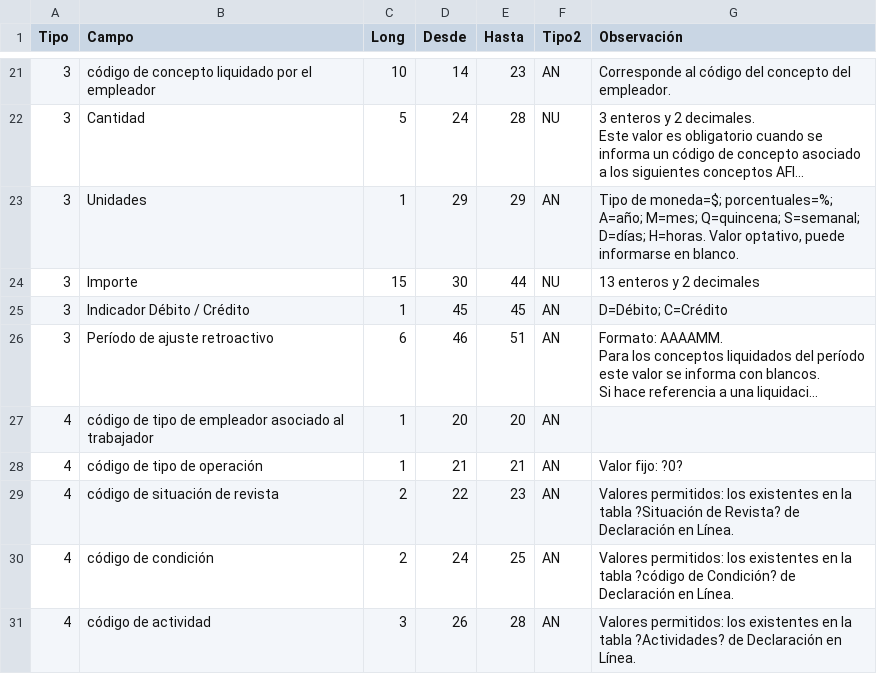
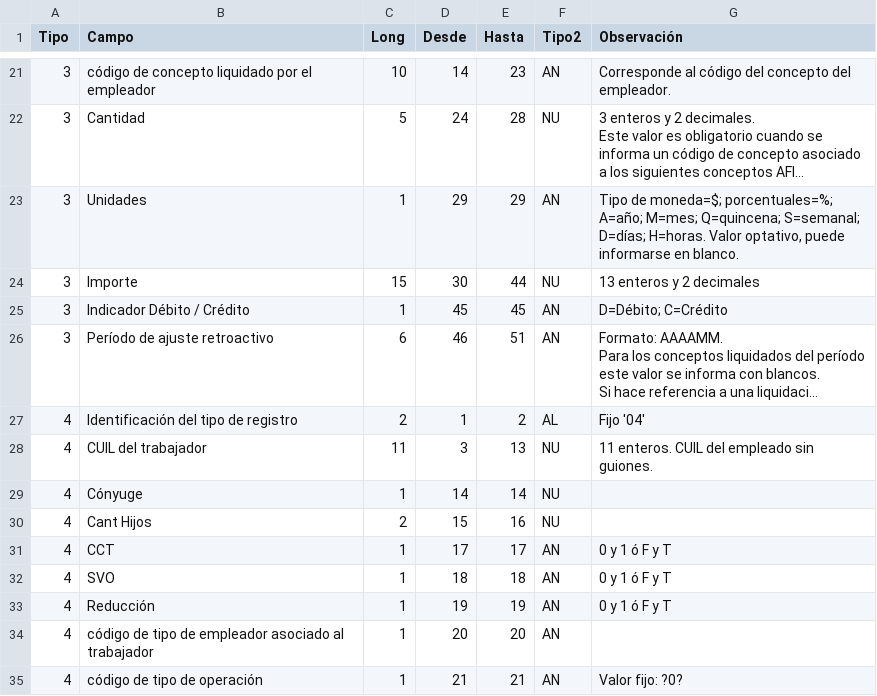
Before and after one commit to lugezz/libro_sueldos_digital, a CSV file: orden_registros.csv, drawn as a sheet; only a part is shown, gaps mark what is left out; the shorter side is filled out with more unchanged rows; long unchanged cells end in …; the diff names each change by its address in the sheet, - before the commit and + after, or states it on an @@ line.

Commit message:
Link Registros 4

```diff
--- a/orden_registros.csv
+++ b/orden_registros.csv
+row 27: 4 | Identificación del tipo de registro | 2 | 1 | 2 | AL | Fijo '04'
+row 28: 4 | CUIL del trabajador | 11 | 3 | 13 | NU | 11 enteros. CUIL del empleado sin guiones.
+row 29: 4 | Cónyuge | 1 | 14 | 14 | NU
+row 30: 4 | Cant Hijos | 2 | 15 | 16 | NU
+row 31: 4 | CCT | 1 | 17 | 17 | AN | 0 y 1 ó F y T
+row 32: 4 | SVO | 1 | 18 | 18 | AN | 0 y 1 ó F y T
+row 33: 4 | Reducción | 1 | 19 | 19 | AN | 0 y 1 ó F y T
```
Also changed, not shown: 5 other files.
